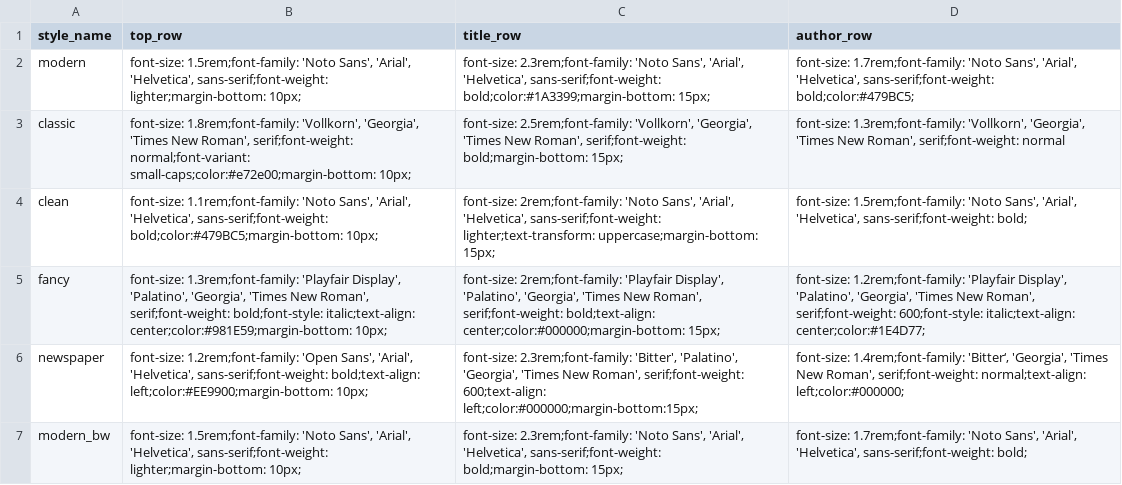
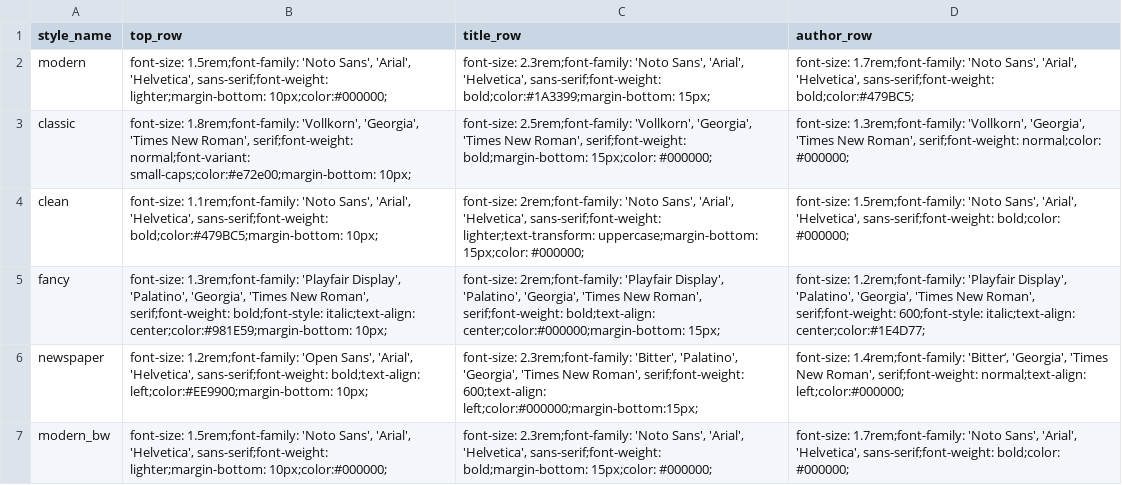
Before and after one commit to nucleic-acid/namedropR, a CSV file: inst/styles/styles.csv, drawn as a sheet.

Commit message:
Adjusts predefined styles to contain all editable CSS properties to allow replacement.

```diff
--- a/inst/styles/styles.csv
+++ b/inst/styles/styles.csv
@@ -1,7 +1,7 @@
 style_name,top_row,title_row,author_row
-modern,"font-size: 1.5rem;font-family: 'Noto Sans', 'Arial', 'Helvetica', sans-serif;font-weight: lighter;margin-bottom: 10px;","font-size: 2.3rem;font-family: 'Noto Sans', 'Arial', 'Helvetica', sans-serif;font-weight: bold;color:#1A3399;margin-bottom: 15px;","font-size: 1.7rem;font-family: 'Noto Sans', 'Arial', 'Helvetica', sans-serif;font-weight: bold;color:#479BC5;"
-classic,"font-size: 1.8rem;font-family: 'Vollkorn', 'Georgia', 'Times New Roman', serif;font-weight: normal;font-variant: small-caps;color:#e72e00;margin-bottom: 10px;","font-size: 2.5rem;font-family: 'Vollkorn', 'Georgia', 'Times New Roman', serif;font-weight: bold;margin-bottom: 15px;","font-size: 1.3rem;font-family: 'Vollkorn', 'Georgia', 'Times New Roman', serif;font-weight: normal"
-clean,"font-size: 1.1rem;font-family: 'Noto Sans', 'Arial', 'Helvetica', sans-serif;font-weight: bold;color:#479BC5;margin-bottom: 10px;","font-size: 2rem;font-family: 'Noto Sans', 'Arial', 'Helvetica', sans-serif;font-weight: lighter;text-transform: uppercase;margin-bottom: 15px;","font-size: 1.5rem;font-family: 'Noto Sans', 'Arial', 'Helvetica', sans-serif;font-weight: bold;"
+modern,"font-size: 1.5rem;font-family: 'Noto Sans', 'Arial', 'Helvetica', sans-serif;font-weight: lighter;margin-bottom: 10px;color:#000000;","font-size: 2.3rem;font-family: 'Noto Sans', 'Arial', 'Helvetica', sans-serif;font-weight: bold;color:#1A3399;margin-bottom: 15px;","font-size: 1.7rem;font-family: 'Noto Sans', 'Arial', 'Helvetica', sans-serif;font-weight: bold;color:#479BC5;"
+classic,"font-size: 1.8rem;font-family: 'Vollkorn', 'Georgia', 'Times New Roman', serif;font-weight: normal;font-variant: small-caps;color:#e72e00;margin-bottom: 10px;","font-size: 2.5rem;font-family: 'Vollkorn', 'Georgia', 'Times New Roman', serif;font-weight: bold;margin-bottom: 15px;color: #000000;","font-size: 1.3rem;font-family: 'Vollkorn', 'Georgia', 'Times New Roman', serif;font-weight: normal;color: #000000;"
+clean,"font-size: 1.1rem;font-family: 'Noto Sans', 'Arial', 'Helvetica', sans-serif;font-weight: bold;color:#479BC5;margin-bottom: 10px;","font-size: 2rem;font-family: 'Noto Sans', 'Arial', 'Helvetica', sans-serif;font-weight: lighter;text-transform: uppercase;margin-bottom: 15px;color: #000000;","font-size: 1.5rem;font-family: 'Noto Sans', 'Arial', 'Helvetica', sans-serif;font-weight: bold;color: #000000;"
 fancy,"font-size: 1.3rem;font-family: 'Playfair Display', 'Palatino', 'Georgia', 'Times New Roman', serif;font-weight: bold;font-style: italic;text-align: center;color:#981E59;margin-bottom: 10px;","font-size: 2rem;font-family: 'Playfair Display', 'Palatino', 'Georgia', 'Times New Roman', serif;font-weight: bold;text-align: center;color:#000000;margin-bottom: 15px;","font-size: 1.2rem;font-family: 'Playfair Display', 'Palatino', 'Georgia', 'Times New Roman', serif;font-weight: 600;font-style: italic;text-align: center;color:#1E4D77;"
 newspaper,"font-size: 1.2rem;font-family: 'Open Sans', 'Arial', 'Helvetica', sans-serif;font-weight: bold;text-align: left;color:#EE9900;margin-bottom: 10px;","font-size: 2.3rem;font-family: 'Bitter', 'Palatino', 'Georgia', 'Times New Roman', serif;font-weight: 600;text-align: left;color:#000000;margin-bottom:15px;","font-size: 1.4rem;font-family: 'Bitter‘, 'Georgia', 'Times New Roman', serif;font-weight: normal;text-align: left;color:#000000;"
-modern_bw,"font-size: 1.5rem;font-family: 'Noto Sans', 'Arial', 'Helvetica', sans-serif;font-weight: lighter;margin-bottom: 10px;","font-size: 2.3rem;font-family: 'Noto Sans', 'Arial', 'Helvetica', sans-serif;font-weight: bold;margin-bottom: 15px;","font-size: 1.7rem;font-family: 'Noto Sans', 'Arial', 'Helvetica', sans-serif;font-weight: bold;"
+modern_bw,"font-size: 1.5rem;font-family: 'Noto Sans', 'Arial', 'Helvetica', sans-serif;font-weight: lighter;margin-bottom: 10px;color:#000000;","font-size: 2.3rem;font-family: 'Noto Sans', 'Arial', 'Helvetica', sans-serif;font-weight: bold;margin-bottom: 15px;color: #000000;","font-size: 1.7rem;font-family: 'Noto Sans', 'Arial', 'Helvetica', sans-serif;font-weight: bold;color: #000000;"
```
